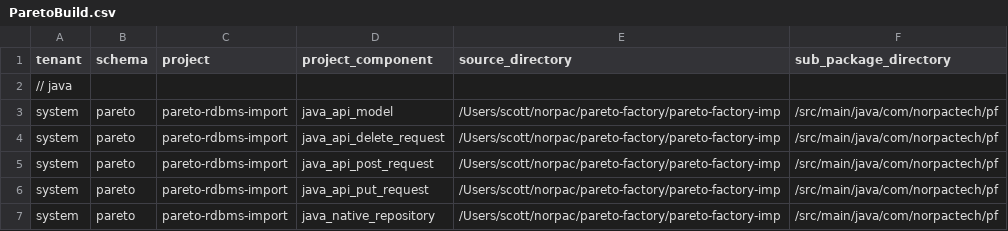
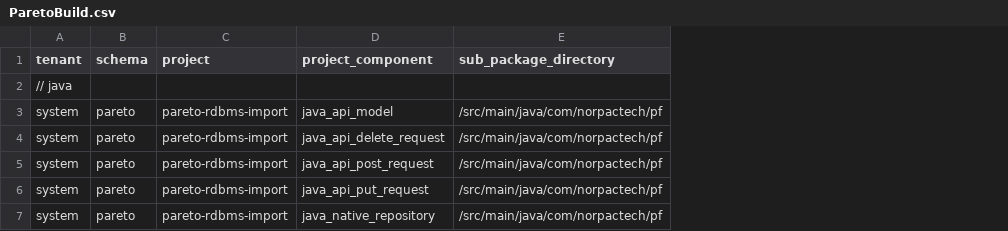
Before and after one commit to Northern-Pacific-Technologies/pareto-factory-imp, a CSV file: src/main/resources/ParetoBuild.csv, drawn as a sheet; the diff names each change by its address in the sheet, - before the commit and + after, or states it on an @@ line.

Commit message:
Remove Source Directory from Build File. env var used instead

```diff
--- a/src/main/resources/ParetoBuild.csv
+++ b/src/main/resources/ParetoBuild.csv
-column E (source_directory), rows 3-7: all /Users/scott/norpac/pareto-factory/pareto-factory-imp
```
